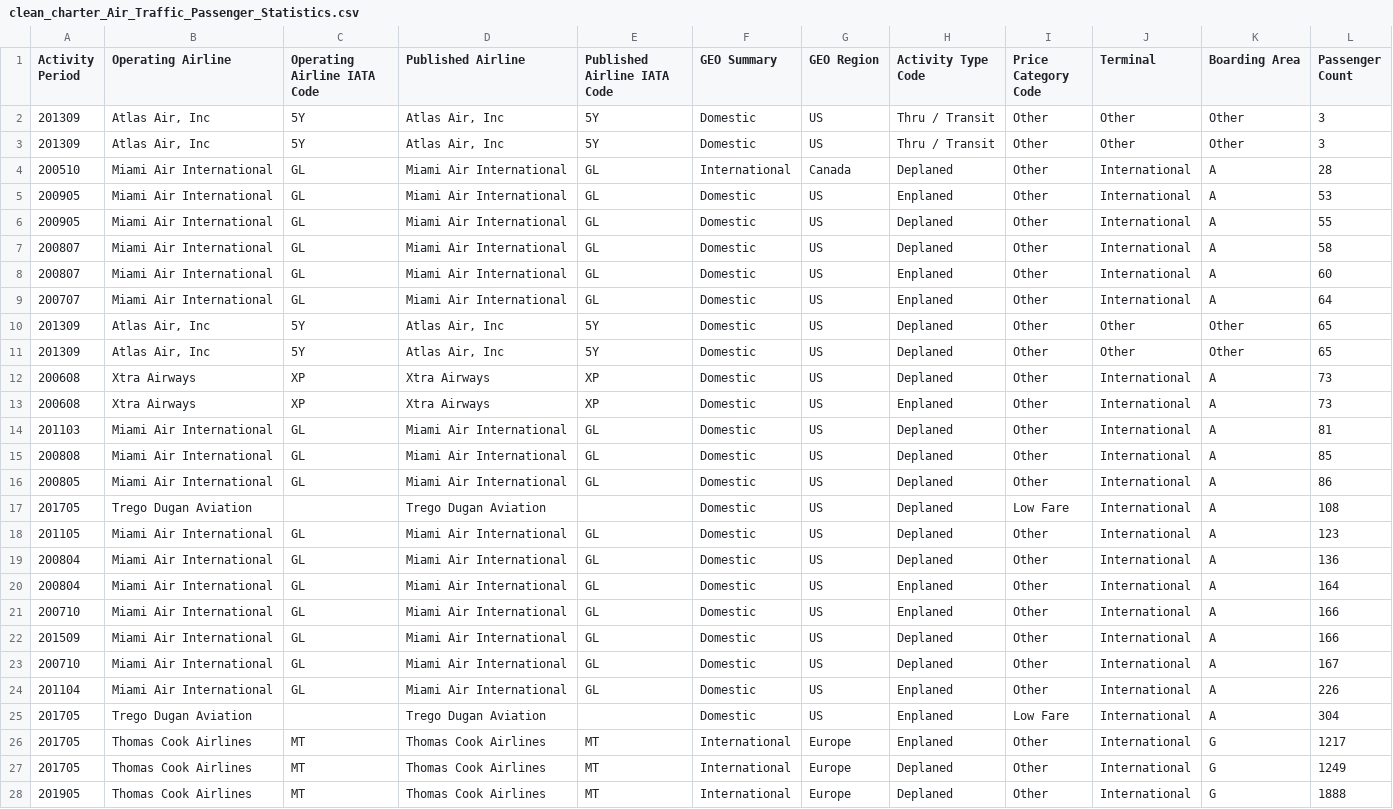
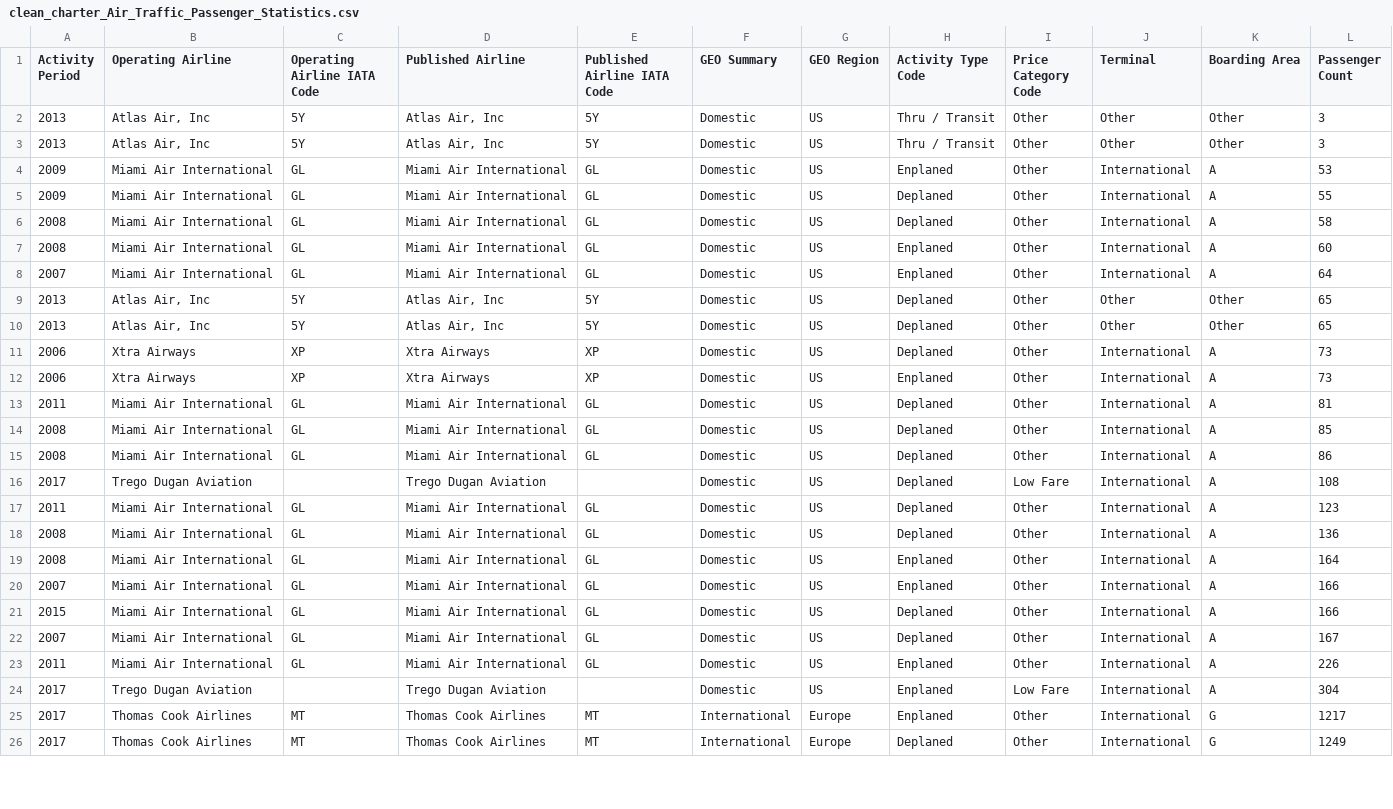
Before and after one commit to rossewald/comm-177p-project-final, a CSV file: data/processed/clean_charter_Air_Traffic_Passenger_Statistics.csv, drawn as a sheet; only a part is shown; the diff covers the shown part only.

```diff
--- a/data/processed/clean_charter_Air_Traffic_Passenger_Statistics.csv
+++ b/data/processed/clean_charter_Air_Traffic_Passenger_Statistics.csv
@@ -1,28 +1,26 @@
 Activity Period,Operating Airline,Operating Airline IATA Code,Published Airline,Published Airline IATA Code,GEO Summary,GEO Region,Activity Type Code,Price Category Code,Terminal,Boarding Area,Passenger Count
-201309,"Atlas Air, Inc",5Y,"Atlas Air, Inc",5Y,Domestic,US,Thru / Transit,Other,Other,Other,3
-201309,"Atlas Air, Inc",5Y,"Atlas Air, Inc",5Y,Domestic,US,Thru / Transit,Other,Other,Other,3
-200510,Miami Air International,GL,Miami Air International,GL,International,Canada,Deplaned,Other,International,A,28
-200905,Miami Air International,GL,Miami Air International,GL,Domestic,US,Enplaned,Other,International,A,53
-200905,Miami Air International,GL,Miami Air International,GL,Domestic,US,Deplaned,Other,International,A,55
-200807,Miami Air International,GL,Miami Air International,GL,Domestic,US,Deplaned,Other,International,A,58
-200807,Miami Air International,GL,Miami Air International,GL,Domestic,US,Enplaned,Other,International,A,60
-200707,Miami Air International,GL,Miami Air International,GL,Domestic,US,Enplaned,Other,International,A,64
-201309,"Atlas Air, Inc",5Y,"Atlas Air, Inc",5Y,Domestic,US,Deplaned,Other,Other,Other,65
-201309,"Atlas Air, Inc",5Y,"Atlas Air, Inc",5Y,Domestic,US,Deplaned,Other,Other,Other,65
-200608,Xtra Airways,XP,Xtra Airways,XP,Domestic,US,Deplaned,Other,International,A,73
-200608,Xtra Airways,XP,Xtra Airways,XP,Domestic,US,Enplaned,Other,International,A,73
-201103,Miami Air International,GL,Miami Air International,GL,Domestic,US,Deplaned,Other,International,A,81
-200808,Miami Air International,GL,Miami Air International,GL,Domestic,US,Deplaned,Other,International,A,85
-200805,Miami Air International,GL,Miami Air International,GL,Domestic,US,Deplaned,Other,International,A,86
-201705,Trego Dugan Aviation,,Trego Dugan Aviation,,Domestic,US,Deplaned,Low Fare,International,A,108
-201105,Miami Air International,GL,Miami Air International,GL,Domestic,US,Deplaned,Other,International,A,123
-200804,Miami Air International,GL,Miami Air International,GL,Domestic,US,Deplaned,Other,International,A,136
-200804,Miami Air International,GL,Miami Air International,GL,Domestic,US,Enplaned,Other,International,A,164
-200710,Miami Air International,GL,Miami Air International,GL,Domestic,US,Enplaned,Other,International,A,166
-201509,Miami Air International,GL,Miami Air International,GL,Domestic,US,Deplaned,Other,International,A,166
-200710,Miami Air International,GL,Miami Air International,GL,Domestic,US,Deplaned,Other,International,A,167
-201104,Miami Air International,GL,Miami Air International,GL,Domestic,US,Enplaned,Other,International,A,226
-201705,Trego Dugan Aviation,,Trego Dugan Aviation,,Domestic,US,Enplaned,Low Fare,International,A,304
-201705,Thomas Cook Airlines,MT,Thomas Cook Airlines,MT,International,Europe,Enplaned,Other,International,G,1217
-201705,Thomas Cook Airlines,MT,Thomas Cook Airlines,MT,International,Europe,Deplaned,Other,International,G,1249
-201905,Thomas Cook Airlines,MT,Thomas Cook Airlines,MT,International,Europe,Deplaned,Other,International,G,1888
+2013,"Atlas Air, Inc",5Y,"Atlas Air, Inc",5Y,Domestic,US,Thru / Transit,Other,Other,Other,3
+2013,"Atlas Air, Inc",5Y,"Atlas Air, Inc",5Y,Domestic,US,Thru / Transit,Other,Other,Other,3
+2009,Miami Air International,GL,Miami Air International,GL,Domestic,US,Enplaned,Other,International,A,53
+2009,Miami Air International,GL,Miami Air International,GL,Domestic,US,Deplaned,Other,International,A,55
+2008,Miami Air International,GL,Miami Air International,GL,Domestic,US,Deplaned,Other,International,A,58
+2008,Miami Air International,GL,Miami Air International,GL,Domestic,US,Enplaned,Other,International,A,60
+2007,Miami Air International,GL,Miami Air International,GL,Domestic,US,Enplaned,Other,International,A,64
+2013,"Atlas Air, Inc",5Y,"Atlas Air, Inc",5Y,Domestic,US,Deplaned,Other,Other,Other,65
+2013,"Atlas Air, Inc",5Y,"Atlas Air, Inc",5Y,Domestic,US,Deplaned,Other,Other,Other,65
+2006,Xtra Airways,XP,Xtra Airways,XP,Domestic,US,Deplaned,Other,International,A,73
+2006,Xtra Airways,XP,Xtra Airways,XP,Domestic,US,Enplaned,Other,International,A,73
+2011,Miami Air International,GL,Miami Air International,GL,Domestic,US,Deplaned,Other,International,A,81
+2008,Miami Air International,GL,Miami Air International,GL,Domestic,US,Deplaned,Other,International,A,85
+2008,Miami Air International,GL,Miami Air International,GL,Domestic,US,Deplaned,Other,International,A,86
+2017,Trego Dugan Aviation,,Trego Dugan Aviation,,Domestic,US,Deplaned,Low Fare,International,A,108
+2011,Miami Air International,GL,Miami Air International,GL,Domestic,US,Deplaned,Other,International,A,123
+2008,Miami Air International,GL,Miami Air International,GL,Domestic,US,Deplaned,Other,International,A,136
+2008,Miami Air International,GL,Miami Air International,GL,Domestic,US,Enplaned,Other,International,A,164
+2007,Miami Air International,GL,Miami Air International,GL,Domestic,US,Enplaned,Other,International,A,166
+2015,Miami Air International,GL,Miami Air International,GL,Domestic,US,Deplaned,Other,International,A,166
+2007,Miami Air International,GL,Miami Air International,GL,Domestic,US,Deplaned,Other,International,A,167
+2011,Miami Air International,GL,Miami Air International,GL,Domestic,US,Enplaned,Other,International,A,226
+2017,Trego Dugan Aviation,,Trego Dugan Aviation,,Domestic,US,Enplaned,Low Fare,International,A,304
+2017,Thomas Cook Airlines,MT,Thomas Cook Airlines,MT,International,Europe,Enplaned,Other,International,G,1217
+2017,Thomas Cook Airlines,MT,Thomas Cook Airlines,MT,International,Europe,Deplaned,Other,International,G,1249
```
Also changed, not shown: 9 removed rows and 22 edited cells elsewhere in this file, data/processed/clean_charter_Air_Traffic_Landings_Statistics.csv, 12 other files.
